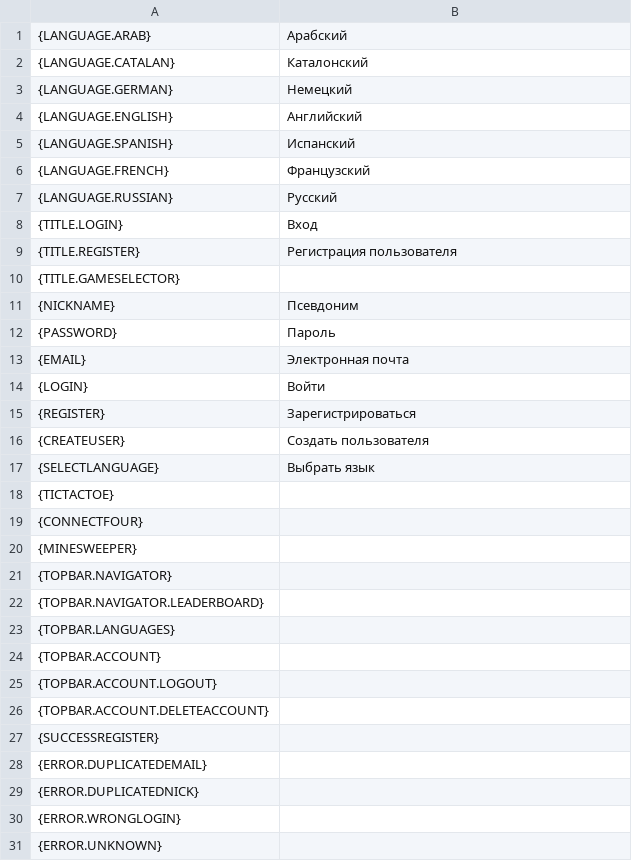
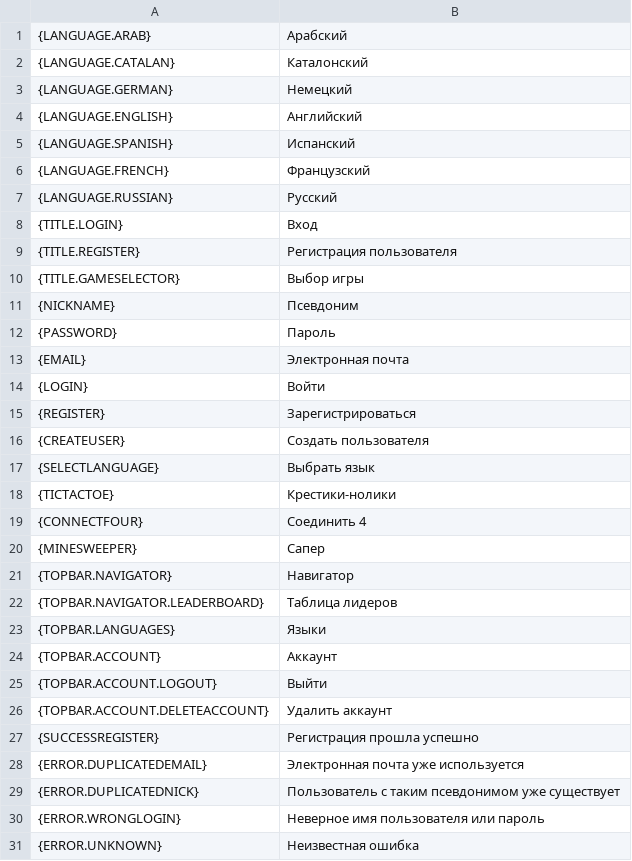
Before and after one commit to Deivid31/3-raya-interficies, a CSV file: 3-raya-interficies/src/main/java/translations/rus.csv, drawn as a sheet.

```diff
--- a/3-raya-interficies/src/main/java/translations/rus.csv
+++ b/3-raya-interficies/src/main/java/translations/rus.csv
@@ -9,3 +9,3 @@
 {TITLE.REGISTER},Регистрация пользователя
-{TITLE.GAMESELECTOR},
+{TITLE.GAMESELECTOR},Выбор игры
 {NICKNAME},Псевдоним
@@ -17,15 +17,15 @@
 {SELECTLANGUAGE},Выбрать язык
-{TICTACTOE},
-{CONNECTFOUR},
-{MINESWEEPER},
-{TOPBAR.NAVIGATOR}
-{TOPBAR.NAVIGATOR.LEADERBOARD},
-{TOPBAR.LANGUAGES},
-{TOPBAR.ACCOUNT},
-{TOPBAR.ACCOUNT.LOGOUT},
-{TOPBAR.ACCOUNT.DELETEACCOUNT},
-{SUCCESSREGISTER},
-{ERROR.DUPLICATEDEMAIL},
-{ERROR.DUPLICATEDNICK},
-{ERROR.WRONGLOGIN},
-{ERROR.UNKNOWN},
+{TICTACTOE},Крестики-нолики
+{CONNECTFOUR},Соединить 4
+{MINESWEEPER},Сапер
+{TOPBAR.NAVIGATOR},Навигатор
+{TOPBAR.NAVIGATOR.LEADERBOARD},Таблица лидеров
+{TOPBAR.LANGUAGES},Языки
+{TOPBAR.ACCOUNT},Аккаунт
+{TOPBAR.ACCOUNT.LOGOUT},Выйти
+{TOPBAR.ACCOUNT.DELETEACCOUNT},Удалить аккаунт
+{SUCCESSREGISTER},Регистрация прошла успешно
+{ERROR.DUPLICATEDEMAIL},Электронная почта уже используется
+{ERROR.DUPLICATEDNICK},Пользователь с таким псевдонимом уже существует
+{ERROR.WRONGLOGIN},Неверное имя пользователя или пароль
+{ERROR.UNKNOWN},Неизвестная ошибка
```
Also changed, not shown: 3-raya-interficies/src/main/java/translations/arab.csv, 3-raya-interficies/src/main/java/translations/cat.csv, 3 other files.
